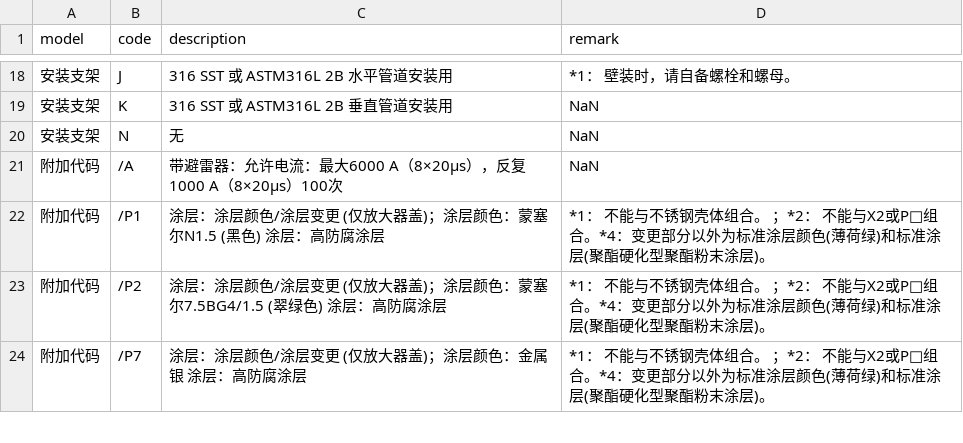
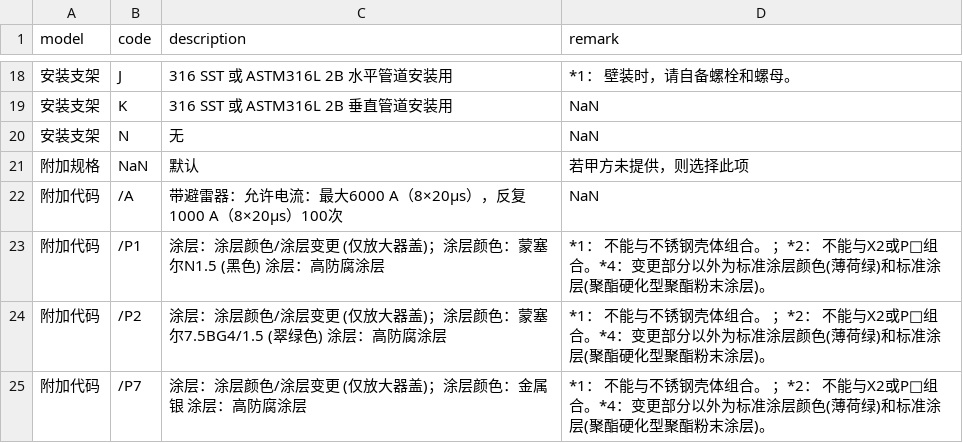
Before and after one commit to FiresJoeng/sensor_seg, a CSV file: libs/standard/transmitter/YTA610.csv, drawn as a sheet; only a part is shown, gaps mark what is left out; the diff names each change by its address in the sheet, - before the commit and + after, or states it on an @@ line.

```diff
--- a/libs/standard/transmitter/YTA610.csv
+++ b/libs/standard/transmitter/YTA610.csv
+row 21: 附加规格 | NaN | 默认 | 若甲方未提供，则选择此项
```
Also changed, not shown: libs/standard/transmitter/YTA710.csv, 1 other file.
